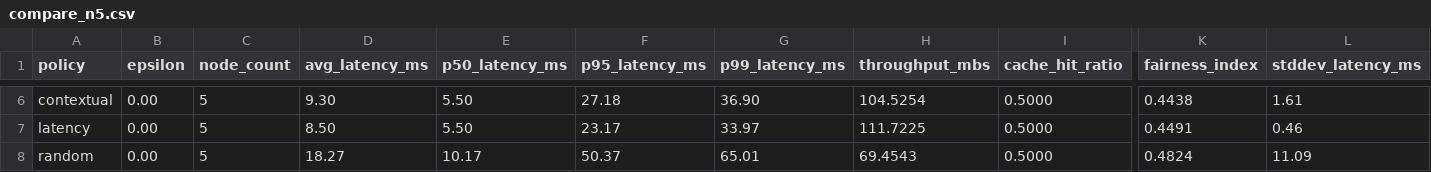
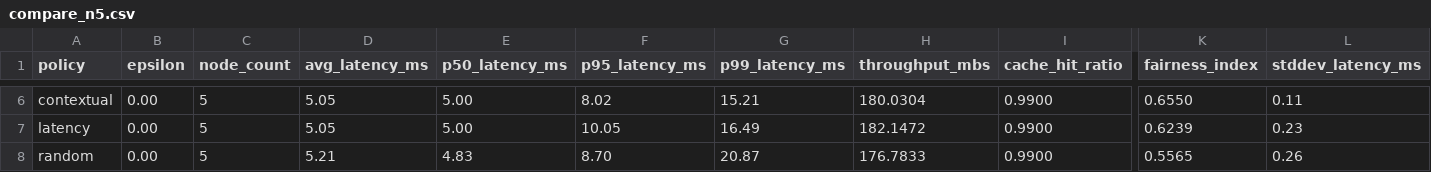
Before and after one commit to ErenAri/SCION-libp2p, a CSV file: results/compare_n5.csv, drawn as a sheet; only a part is shown, gaps mark what is left out; the diff covers the shown part only; the diff names each change by its address in the sheet, - before the commit and + after, or states it on an @@ line.

```diff
--- a/results/compare_n5.csv
+++ b/results/compare_n5.csv
-D6 (avg_latency_ms): 9.30
+D6 (avg_latency_ms): 5.05
-E6:E7 (p50_latency_ms): 5.50
+E6:E7 (p50_latency_ms): 5.00
-F6 (p95_latency_ms): 27.18
+F6 (p95_latency_ms): 8.02
-G6 (p99_latency_ms): 36.90
+G6 (p99_latency_ms): 15.21
-H6 (throughput_mbs): 104.5254
+H6 (throughput_mbs): 180.0304
-I6:I8 (cache_hit_ratio): 0.5000
+I6:I8 (cache_hit_ratio): 0.9900
-K6 (fairness_index): 0.4438
+K6 (fairness_index): 0.6550
-L6 (stddev_latency_ms): 1.61
+L6 (stddev_latency_ms): 0.11
-D7 (avg_latency_ms): 8.50
+D7 (avg_latency_ms): 5.05
-F7 (p95_latency_ms): 23.17
+F7 (p95_latency_ms): 10.05
-G7 (p99_latency_ms): 33.97
+G7 (p99_latency_ms): 16.49
-H7 (throughput_mbs): 111.7225
+H7 (throughput_mbs): 182.1472
-K7 (fairness_index): 0.4491
+K7 (fairness_index): 0.6239
-L7 (stddev_latency_ms): 0.46
+L7 (stddev_latency_ms): 0.23
-D8 (avg_latency_ms): 18.27
+D8 (avg_latency_ms): 5.21
-E8 (p50_latency_ms): 10.17
+E8 (p50_latency_ms): 4.83
-F8 (p95_latency_ms): 50.37
+F8 (p95_latency_ms): 8.70
-G8 (p99_latency_ms): 65.01
+G8 (p99_latency_ms): 20.87
-H8 (throughput_mbs): 69.4543
+H8 (throughput_mbs): 176.7833
-K8 (fairness_index): 0.4824
+K8 (fairness_index): 0.5565
-L8 (stddev_latency_ms): 11.09
+L8 (stddev_latency_ms): 0.26
```
Also changed, not shown: 31 edited cells elsewhere in this file, results/compare_n10.csv, 36 other files.
